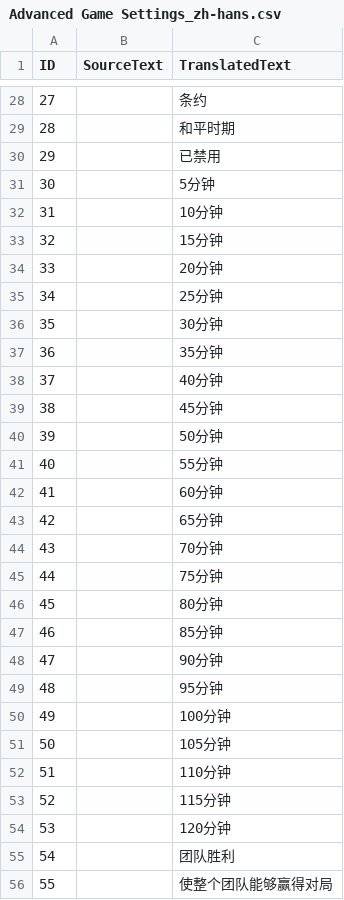
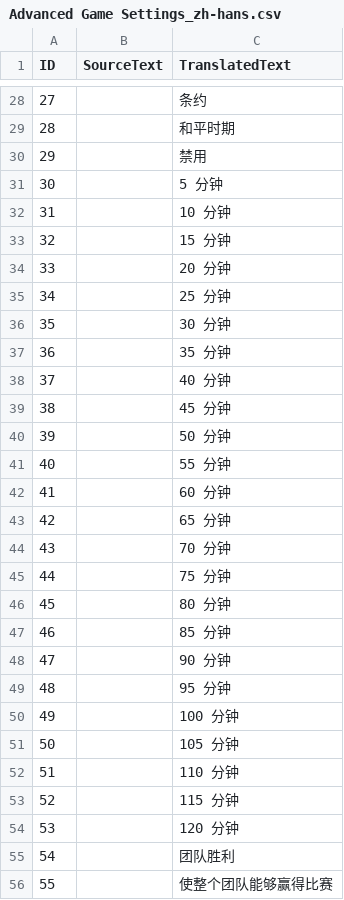
Before and after one commit to Woprok/AOE4-AdvancedGameSettings, a CSV file: assets/locdb/Advanced Game Settings_zh-hans.csv, drawn as a sheet; only a part is shown, gaps mark what is left out; the diff covers the shown part only.

```diff
--- a/assets/locdb/Advanced Game Settings_zh-hans.csv
+++ b/assets/locdb/Advanced Game Settings_zh-hans.csv
@@ -29,28 +29,28 @@
 28,,和平时期
-29,,已禁用
-30,,5分钟
-31,,10分钟
-32,,15分钟
-33,,20分钟
-34,,25分钟
-35,,30分钟
-36,,35分钟
-37,,40分钟
-38,,45分钟
-39,,50分钟
-40,,55分钟
-41,,60分钟
-42,,65分钟
-43,,70分钟
-44,,75分钟
-45,,80分钟
-46,,85分钟
-47,,90分钟
-48,,95分钟
-49,,100分钟
-50,,105分钟
-51,,110分钟
-52,,115分钟
-53,,120分钟
+29,,禁用
+30,,5 分钟
+31,,10 分钟
+32,,15 分钟
+33,,20 分钟
+34,,25 分钟
+35,,30 分钟
+36,,35 分钟
+37,,40 分钟
+38,,45 分钟
+39,,50 分钟
+40,,55 分钟
+41,,60 分钟
+42,,65 分钟
+43,,70 分钟
+44,,75 分钟
+45,,80 分钟
+46,,85 分钟
+47,,90 分钟
+48,,95 分钟
+49,,100 分钟
+50,,105 分钟
+51,,110 分钟
+52,,115 分钟
+53,,120 分钟
 54,,团队胜利
-55,,使整个团队能够赢得对局
+55,,使整个团队能够赢得比赛
```
Also changed, not shown: 111 edited cells elsewhere in this file, assets/locdb/Advanced Game Settings_en.csv, 1 other file.
